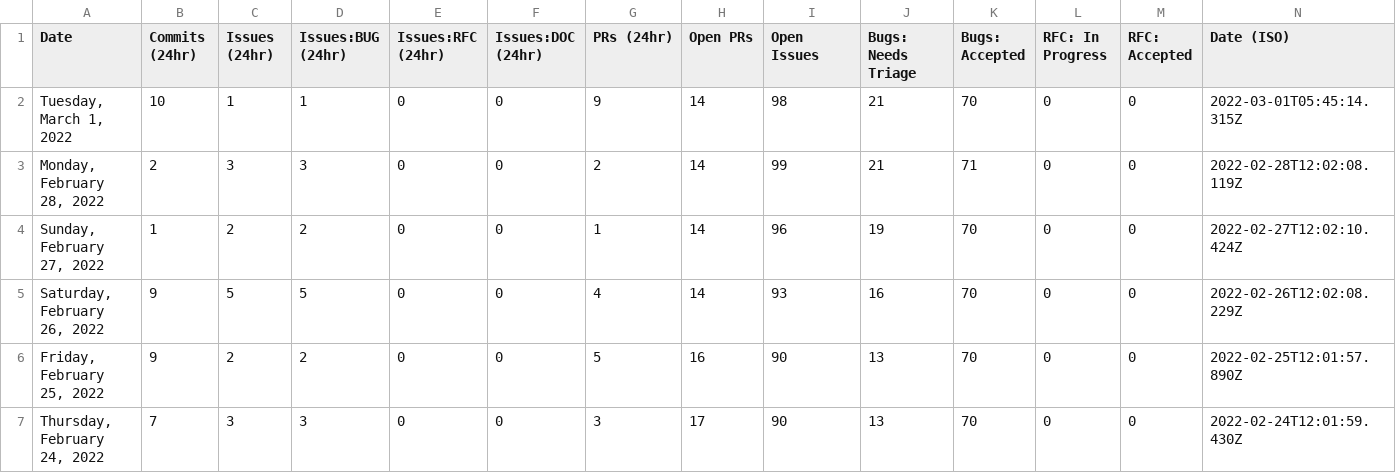
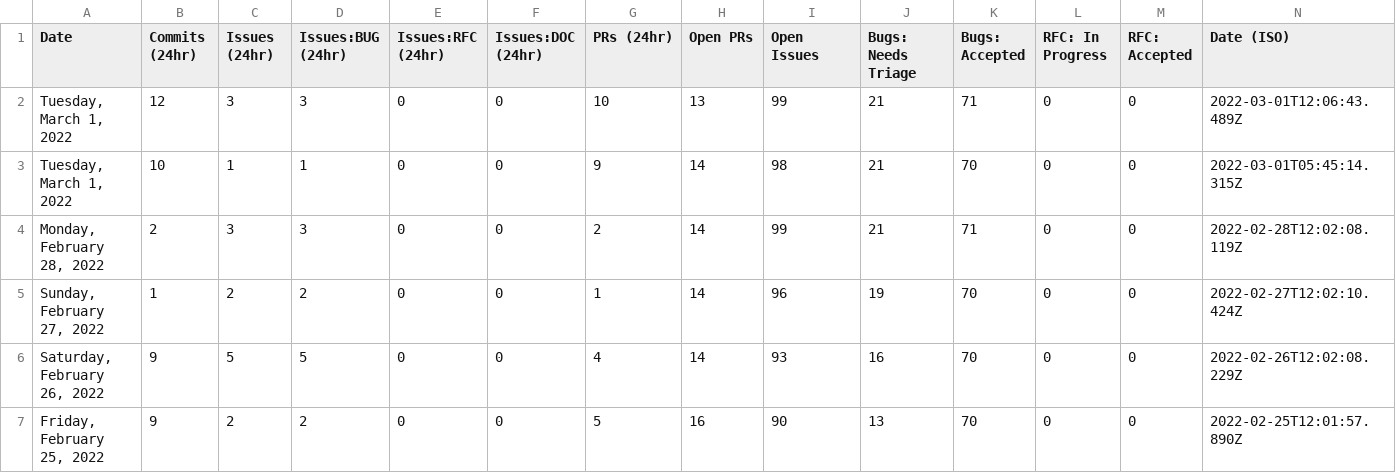
Before and after one commit to carmen16gm/astro, a CSV file: scripts/stats/stats.csv, drawn as a sheet; only a part is shown; the shorter side is filled out with more unchanged rows.

```diff
--- a/scripts/stats/stats.csv
+++ b/scripts/stats/stats.csv
@@ -1,2 +1,3 @@
 Date,Commits (24hr),Issues (24hr),Issues:BUG (24hr),Issues:RFC (24hr),Issues:DOC (24hr),PRs (24hr),Open PRs,Open Issues,Bugs: Needs Triage,Bugs: Accepted,RFC: In Progress,RFC: Accepted,Date (ISO)
+"Tuesday, March 1, 2022",12,3,3,0,0,10,13,99,21,71,0,0,"2022-03-01T12:06:43.489Z"
 "Tuesday, March 1, 2022",10,1,1,0,0,9,14,98,21,70,0,0,"2022-03-01T05:45:14.315Z"
```
